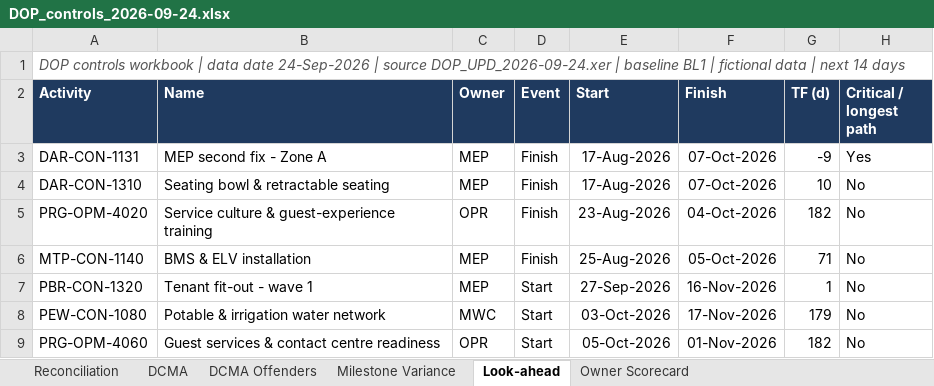
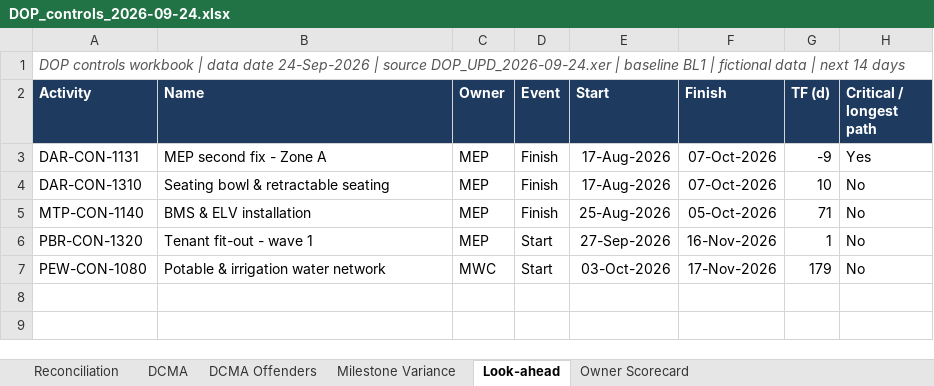
Before and after one commit to schedule-intelligence/destination-opening-programme, an Excel workbook: output/xlsx/DOP_controls_2026-09-24.xlsx, sheet Look-ahead, drawn as a sheet; values as stored, in another font and other column widths than the file's, no borders; conditional formats not drawn; the diff names each change by its address in the sheet, - before the commit and + after, or states it on an @@ line.

```diff
--- a/output/xlsx/DOP_controls_2026-09-24.xlsx (sheet Look-ahead)
+++ b/output/xlsx/DOP_controls_2026-09-24.xlsx (sheet Look-ahead)
-row 5: PRG-OPM-4020 | Service culture & guest-experience training | OPR | Finish | 23-Aug-2026 | 04-Oct-2026 | 182 | No
-row 9: PRG-OPM-4060 | Guest services & contact centre readiness | OPR | Start | 05-Oct-2026 | 01-Nov-2026 | 182 | No
```
Also changed, not shown: sheet Reconciliation, sheet DCMA, sheet DCMA Offenders, sheet Owner Scorecard, output/xlsx/DOP_controls_2026-05-28.xlsx, output/xlsx/DOP_controls_2026-06-25.xlsx, 38 other files.
